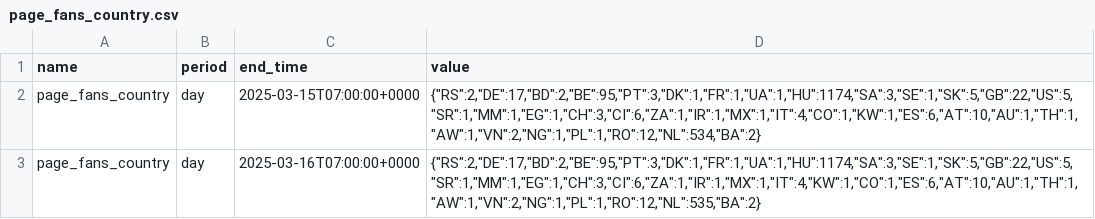
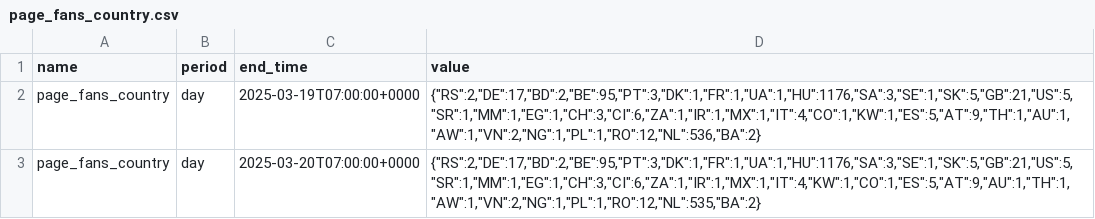
Before and after one commit to faysalfahim/Social-Media-Analytics, a CSV file: CSVs/page_fans_country.csv, drawn as a sheet.

```diff
--- a/CSVs/page_fans_country.csv
+++ b/CSVs/page_fans_country.csv
@@ -1,3 +1,3 @@
 "name","period","end_time","value"
-"page_fans_country","day","2025-03-15T07:00:00+0000","{""RS"":2,""DE"":17,""BD"":2,""BE"":95,""PT"":3,""DK"":1,""FR"":1,""UA"":1,""HU"":1174,""SA"":3,""SE"":1,""SK"":5,""GB"":22,""US"":5,""SR"":1,""MM"":1,""EG"":1,""CH"":3,""CI"":6,""ZA"":1,""IR"":1,""MX"":1,""IT"":4,""CO"":1,""KW"":1,""ES"":6,""AT"":10,""AU"":1,""TH"":1,""AW"":1,""VN"":2,""NG"":1,""PL"":1,""RO"":12,""NL"":534,""BA"":2}"
-"page_fans_country","day","2025-03-16T07:00:00+0000","{""RS"":2,""DE"":17,""BD"":2,""BE"":95,""PT"":3,""DK"":1,""FR"":1,""UA"":1,""HU"":1174,""SA"":3,""SE"":1,""SK"":5,""GB"":22,""US"":5,""SR"":1,""MM"":1,""EG"":1,""CH"":3,""CI"":6,""ZA"":1,""IR"":1,""MX"":1,""IT"":4,""KW"":1,""CO"":1,""ES"":6,""AT"":10,""AU"":1,""TH"":1,""AW"":1,""VN"":2,""NG"":1,""PL"":1,""RO"":12,""NL"":535,""BA"":2}"
+"page_fans_country","day","2025-03-19T07:00:00+0000","{""RS"":2,""DE"":17,""BD"":2,""BE"":95,""PT"":3,""DK"":1,""FR"":1,""UA"":1,""HU"":1176,""SA"":3,""SE"":1,""SK"":5,""GB"":21,""US"":5,""SR"":1,""MM"":1,""EG"":1,""CH"":3,""CI"":6,""ZA"":1,""IR"":1,""MX"":1,""IT"":4,""CO"":1,""KW"":1,""ES"":5,""AT"":9,""TH"":1,""AU"":1,""AW"":1,""VN"":2,""NG"":1,""PL"":1,""RO"":12,""NL"":536,""BA"":2}"
+"page_fans_country","day","2025-03-20T07:00:00+0000","{""RS"":2,""DE"":17,""BD"":2,""BE"":95,""PT"":3,""DK"":1,""FR"":1,""UA"":1,""HU"":1176,""SA"":3,""SE"":1,""SK"":5,""GB"":21,""US"":5,""SR"":1,""MM"":1,""EG"":1,""CH"":3,""CI"":6,""ZA"":1,""IR"":1,""MX"":1,""IT"":4,""KW"":1,""CO"":1,""ES"":5,""AT"":9,""AU"":1,""TH"":1,""AW"":1,""VN"":2,""NG"":1,""PL"":1,""RO"":12,""NL"":535,""BA"":2}"
```
Also changed, not shown: CSVs/consolidated_post_metrics.csv, CSVs/page_fans_city.csv, 14 other files.
